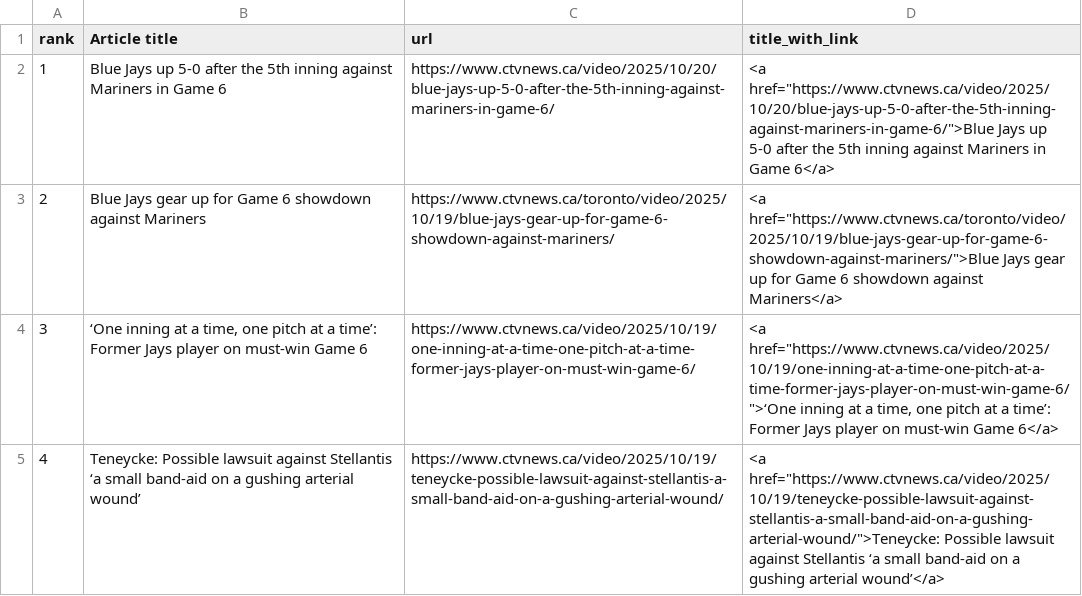
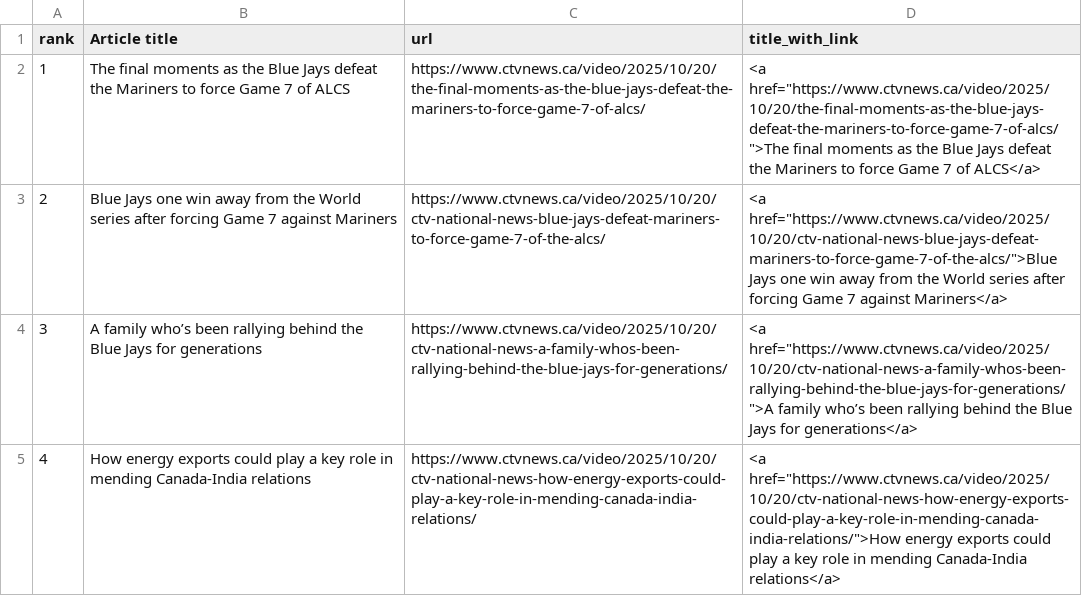
Before and after one commit to caoramckenna/canada-news-trending-stories, a CSV file: CTVScrape.csv, drawn as a sheet.

```diff
--- a/CTVScrape.csv
+++ b/CTVScrape.csv
@@ -1,5 +1,5 @@
 rank,Article title,url,title_with_link
-1,Blue Jays up 5-0 after the 5th inning against Mariners in Game 6,https://www.ctvnews.ca/video/2025/10/20/blue-jays-up-5-0-after-the-5th-inning-against-mariners-in-game-6/,"<a href=""https://www.ctvnews.ca/video/2025/10/20/blue-jays-up-5-0-after-the-5th-inning-against-mariners-in-game-6/"">Blue Jays up 5-0 after the 5th inning against Mariners in Game 6</a>"
-2,Blue Jays gear up for Game 6 showdown against Mariners,https://www.ctvnews.ca/toronto/video/2025/10/19/blue-jays-gear-up-for-game-6-showdown-against-mariners/,"<a href=""https://www.ctvnews.ca/toronto/video/2025/10/19/blue-jays-gear-up-for-game-6-showdown-against-mariners/"">Blue Jays gear up for Game 6 showdown against Mariners</a>"
-3,"‘One inning at a time, one pitch at a time’: Former Jays player on must-win Game 6",https://www.ctvnews.ca/video/2025/10/19/one-inning-at-a-time-one-pitch-at-a-time-former-jays-player-on-must-win-game-6/,"<a href=""https://www.ctvnews.ca/video/2025/10/19/one-inning-at-a-time-one-pitch-at-a-time-former-jays-player-on-must-win-game-6/"">‘One inning at a time, one pitch at a time’: Former Jays player on must-win Game 6</a>"
-4,Teneycke: Possible lawsuit against Stellantis ‘a small band-aid on a gushing arterial wound’,https://www.ctvnews.ca/video/2025/10/19/teneycke-possible-lawsuit-against-stellantis-a-small-band-aid-on-a-gushing-arterial-wound/,"<a href=""https://www.ctvnews.ca/video/2025/10/19/teneycke-possible-lawsuit-against-stellantis-a-small-band-aid-on-a-gushing-arterial-wound/"">Teneycke: Possible lawsuit against Stellantis ‘a small band-aid on a gushing arterial wound’</a>"
+1,The final moments as the Blue Jays defeat the Mariners to force Game 7 of ALCS,https://www.ctvnews.ca/video/2025/10/20/the-final-moments-as-the-blue-jays-defeat-the-mariners-to-force-game-7-of-alcs/,"<a href=""https://www.ctvnews.ca/video/2025/10/20/the-final-moments-as-the-blue-jays-defeat-the-mariners-to-force-game-7-of-alcs/"">The final moments as the Blue Jays defeat the Mariners to force Game 7 of ALCS</a>"
+2,Blue Jays one win away from the World series after forcing Game 7 against Mariners,https://www.ctvnews.ca/video/2025/10/20/ctv-national-news-blue-jays-defeat-mariners-to-force-game-7-of-the-alcs/,"<a href=""https://www.ctvnews.ca/video/2025/10/20/ctv-national-news-blue-jays-defeat-mariners-to-force-game-7-of-the-alcs/"">Blue Jays one win away from the World series after forcing Game 7 against Mariners</a>"
+3,A family who’s been rallying behind the Blue Jays for generations,https://www.ctvnews.ca/video/2025/10/20/ctv-national-news-a-family-whos-been-rallying-behind-the-blue-jays-for-generations/,"<a href=""https://www.ctvnews.ca/video/2025/10/20/ctv-national-news-a-family-whos-been-rallying-behind-the-blue-jays-for-generations/"">A family who’s been rallying behind the Blue Jays for generations</a>"
+4,How energy exports could play a key role in mending Canada-India relations,https://www.ctvnews.ca/video/2025/10/20/ctv-national-news-how-energy-exports-could-play-a-key-role-in-mending-canada-india-relations/,"<a href=""https://www.ctvnews.ca/video/2025/10/20/ctv-national-news-how-energy-exports-could-play-a-key-role-in-mending-canada-india-relations/"">How energy exports could play a key role in mending Canada-India relations</a>"
```
Also changed, not shown: NationalPostScrape.csv, 4 other files.
